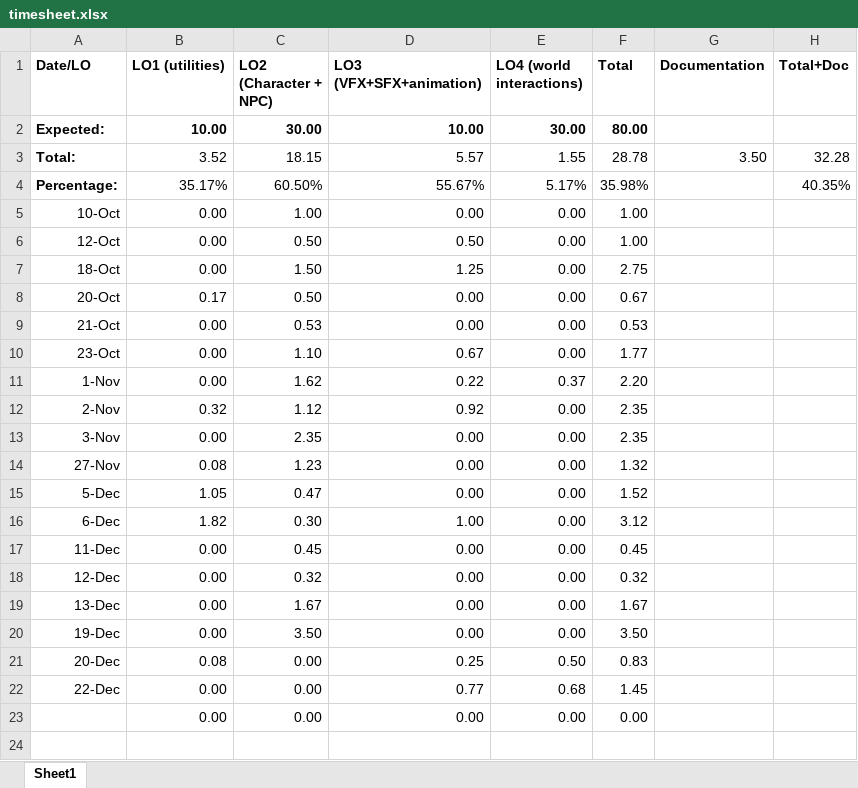
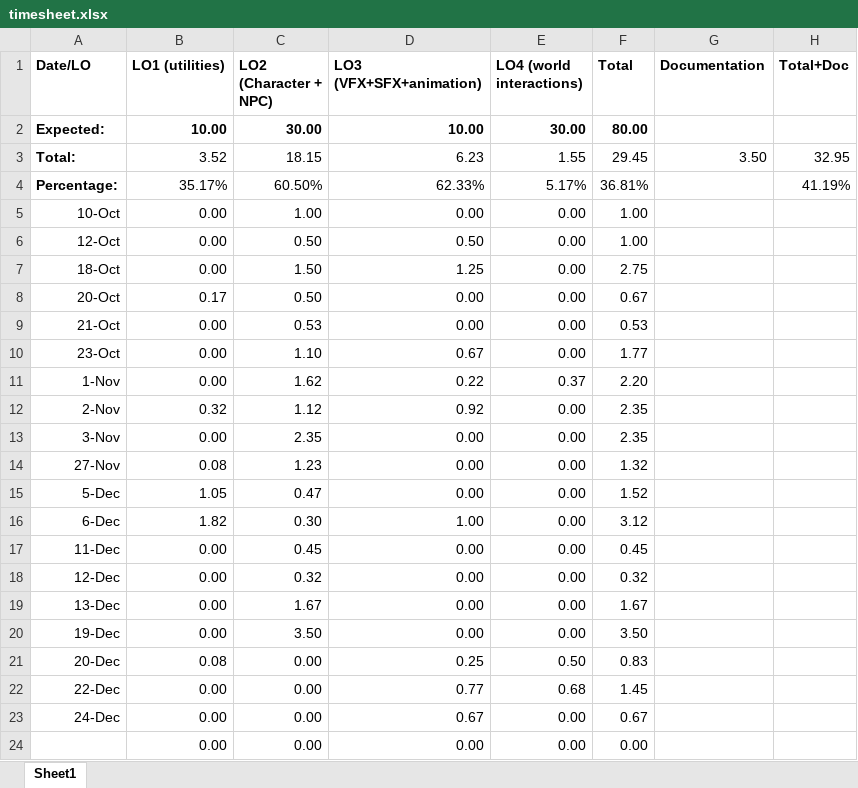
Before and after one commit to Dinnea/UnrealEngineBasics, an Excel workbook: Docs/timesheet.xlsx, sheet Sheet1, drawn as a sheet; values as stored, in another font and other column widths than the file's, no borders; the diff names each change by its address in the sheet, - before the commit and + after, or states it on an @@ line.

```diff
--- a/Docs/timesheet.xlsx (sheet Sheet1)
+++ b/Docs/timesheet.xlsx (sheet Sheet1)
-D3 (LO3 (VFX+SFX+animation)): 5.57
+D3 (LO3 (VFX+SFX+animation)): 6.23
-F3 (Total): 28.78
+F3 (Total): 29.45
-H3 (Total+Doc): 32.28
+H3 (Total+Doc): 32.95
-D4 (LO3 (VFX+SFX+animation)): 55.67%
+D4 (LO3 (VFX+SFX+animation)): 62.33%
-F4 (Total): 35.98%
+F4 (Total): 36.81%
-H4 (Total+Doc): 40.35%
+H4 (Total+Doc): 41.19%
+row 23: 24-Dec | 0.00 | 0.00 | 0.67 | 0.00 | 0.67
```
Also changed, not shown: 10 other files.
